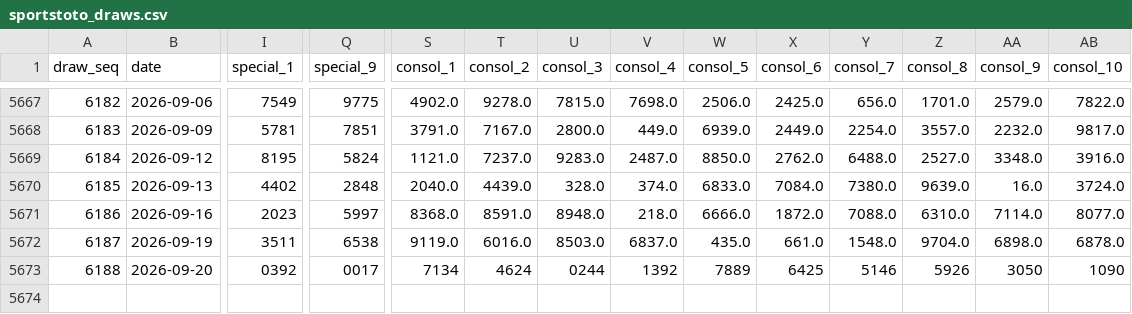
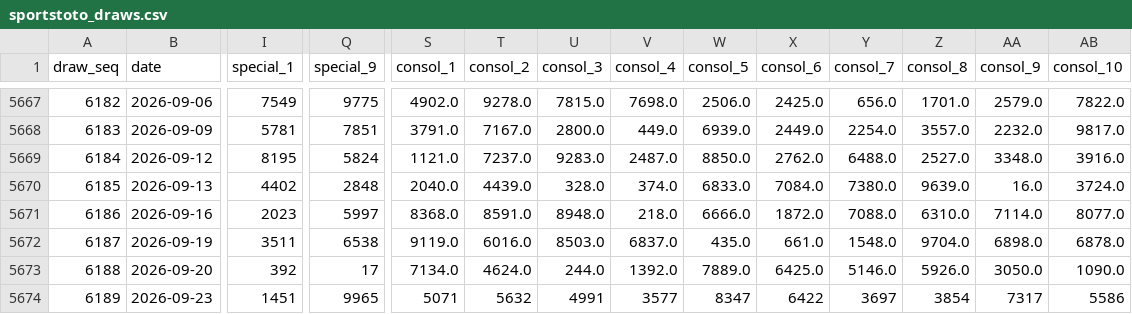
Before and after one commit to deadboy18/malaysia-4d, a CSV file: data/sportstoto_draws.csv, drawn as a sheet; only a part is shown, gaps mark what is left out; rows hold the shown columns only; the diff names each change by its address in the sheet, - before the commit and + after, or states it on an @@ line.

```diff
--- a/data/sportstoto_draws.csv
+++ b/data/sportstoto_draws.csv
-I5673 (special_1): 0392
+I5673 (special_1): 392
-Q5673 (special_9): 0017
+Q5673 (special_9): 17
-S5673 (consol_1): 7134
+S5673 (consol_1): 7134.0
-T5673 (consol_2): 4624
+T5673 (consol_2): 4624.0
-U5673 (consol_3): 0244
+U5673 (consol_3): 244.0
-V5673 (consol_4): 1392
+V5673 (consol_4): 1392.0
-W5673 (consol_5): 7889
+W5673 (consol_5): 7889.0
-X5673 (consol_6): 6425
+X5673 (consol_6): 6425.0
-Y5673 (consol_7): 5146
+Y5673 (consol_7): 5146.0
-Z5673 (consol_8): 5926
+Z5673 (consol_8): 5926.0
-AA5673 (consol_9): 3050
+AA5673 (consol_9): 3050.0
-AB5673 (consol_10): 1090
+AB5673 (consol_10): 1090.0
+row 5674: 6189 | 2026-09-23 | 1451 | 9965 | 5071 | 5632 | 4991 | 3577 | 8347 | 6422 | 3697 | 3854 | 7317 | 5586
```
Also changed, not shown: data/damacai_draws.csv, data/magnum_draws.csv, 4 other files.
